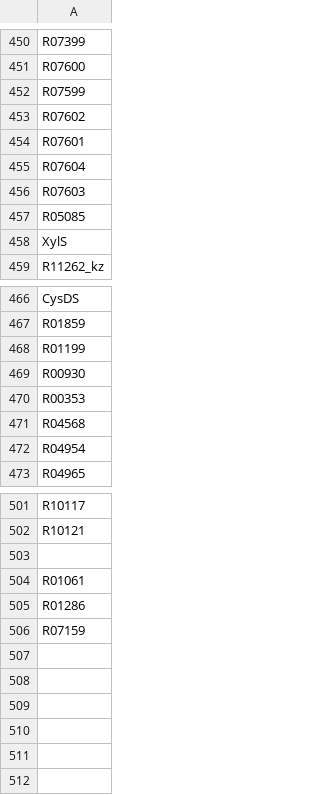
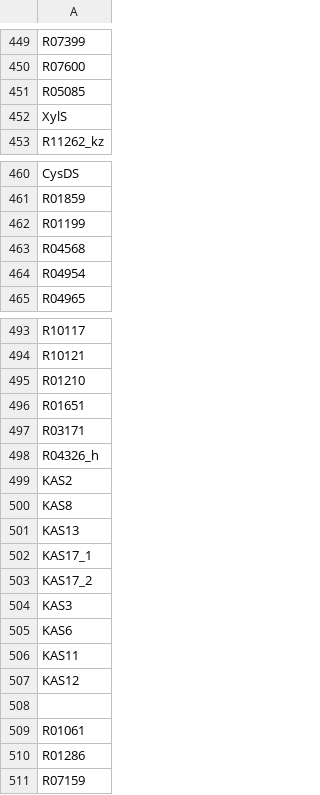
Before and after one commit to zhanglab/GEM-iCbes, a TSV file: GEM-Cbes-yaml/model_def_meta.tsv, drawn as a sheet; only a part is shown, gaps mark what is left out; removed rows and columns are numbered as before the commit, all else as after; the diff names each change by its address in the sheet, - before the commit and + after, or states it on an @@ line.

```diff
--- a/GEM-Cbes-yaml/model_def_meta.tsv
+++ b/GEM-Cbes-yaml/model_def_meta.tsv
-row 452: R07599
-row 453: R07602
-row 454: R07601
-row 455: R07604
-row 456: R07603
-row 469: R00930
-row 470: R00353
+row 495: R01210
+row 496: R01651
+row 497: R03171
-row 246: R04326_h
+row 498: R04326_h
+row 499: KAS2
+row 500: KAS8
+row 501: KAS13
+row 502: KAS17_1
+row 503: KAS17_2
+row 504: KAS3
+row 505: KAS6
+row 506: KAS11
+row 507: KAS12
```
Also changed, not shown: GEM-Cbes-yaml/model_def_others.tsv, 5 other files.
